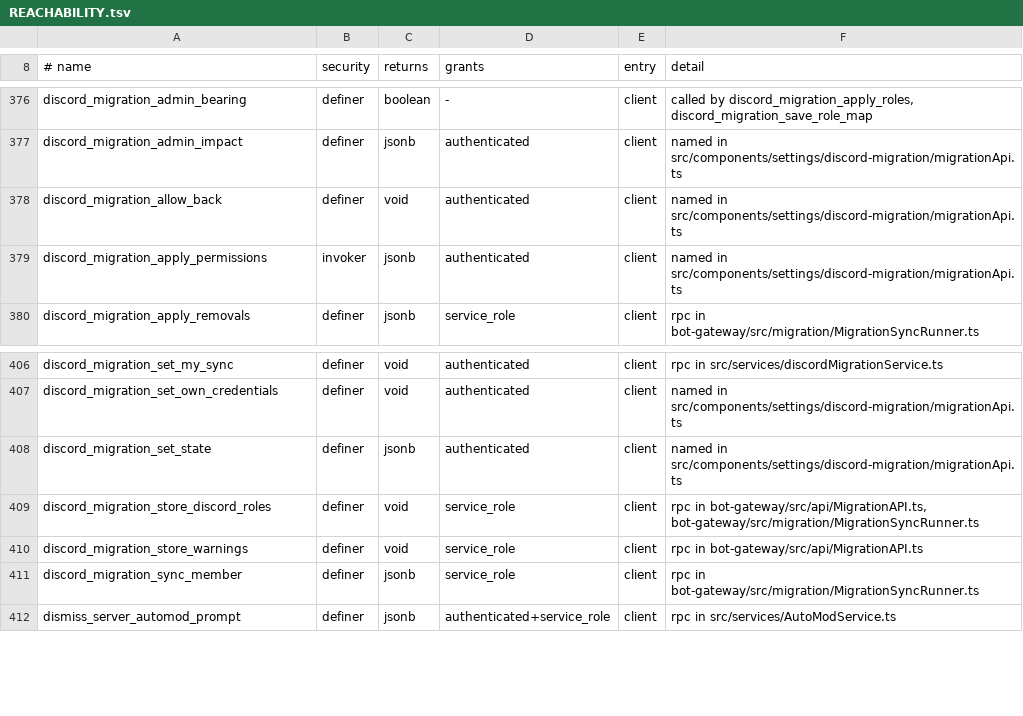
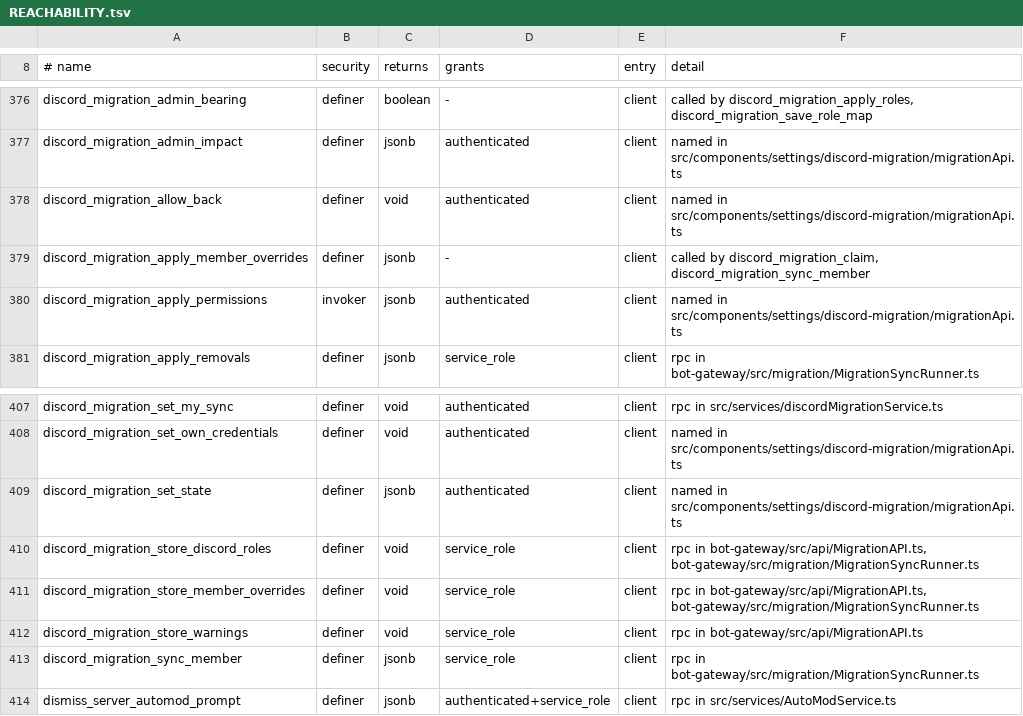
Before and after one commit to y4my4my4m/harmony, a TSV file: db_schema/REACHABILITY.tsv, drawn as a sheet; only a part is shown, gaps mark what is left out.

Commit message:
feat(migration): carry Discord member channel overrides to linked members
The gateway stores a snapshot of Discord member channel overwrites (refresh and every sync pass) as Harmony masks. Claim and sync_member give the linked member a user override on each paired Harmony channel, tracked so only migration-made overrides are updated or deleted; admin-made ones and the owner are never touched. Finishing keeps them.

```diff
--- a/db_schema/REACHABILITY.tsv
+++ b/db_schema/REACHABILITY.tsv
@@ -378,2 +378,3 @@ discord_migration_admin_impact	definer	jsonb	authenticated	client	named in src/c
 discord_migration_allow_back	definer	void	authenticated	client	named in src/components/settings/discord-migration/migrationApi.ts
+discord_migration_apply_member_overrides	definer	jsonb	-	client	called by discord_migration_claim, discord_migration_sync_member
 discord_migration_apply_permissions	invoker	jsonb	authenticated	client	named in src/components/settings/discord-migration/migrationApi.ts
@@ -409,2 +410,3 @@ discord_migration_set_state	definer	jsonb	authenticated	client	named in src/comp
 discord_migration_store_discord_roles	definer	void	service_role	client	rpc in bot-gateway/src/api/MigrationAPI.ts, bot-gateway/src/migration/MigrationSyncRunner.ts
+discord_migration_store_member_overrides	definer	void	service_role	client	rpc in bot-gateway/src/api/MigrationAPI.ts, bot-gateway/src/migration/MigrationSyncRunner.ts
 discord_migration_store_warnings	definer	void	service_role	client	rpc in bot-gateway/src/api/MigrationAPI.ts
```
Also changed, not shown: db_schema/SURFACE.tsv, 9 other files.
